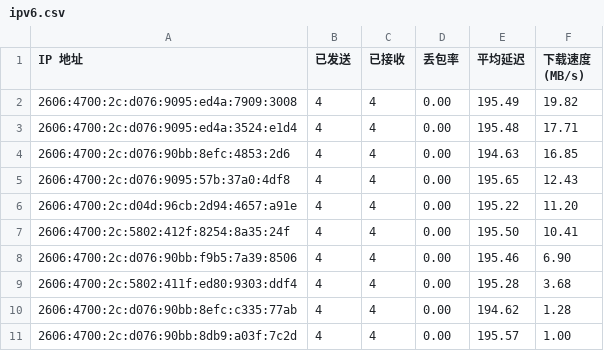
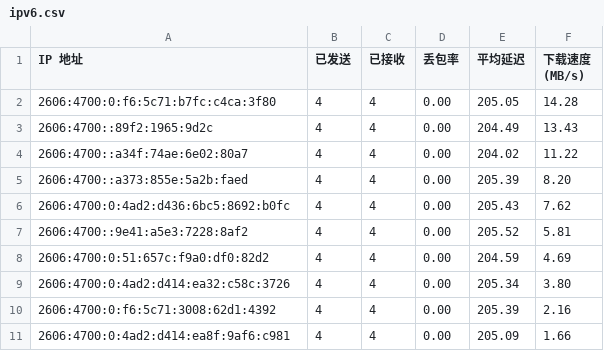
Before and after one commit to cooscode/IPDB, a CSV file: BestCF/ipv6.csv, drawn as a sheet.

Commit message:
Update BestCF/ipv6.csv - 2026-05-02 16:10:20

```diff
--- a/BestCF/ipv6.csv
+++ b/BestCF/ipv6.csv
@@ -1,11 +1,11 @@
 IP 地址,已发送,已接收,丢包率,平均延迟,下载速度 (MB/s)
-2606:4700:2c:d076:9095:ed4a:7909:3008,4,4,0.00,195.49,19.82
-2606:4700:2c:d076:9095:ed4a:3524:e1d4,4,4,0.00,195.48,17.71
-2606:4700:2c:d076:90bb:8efc:4853:2d6,4,4,0.00,194.63,16.85
-2606:4700:2c:d076:9095:57b:37a0:4df8,4,4,0.00,195.65,12.43
-2606:4700:2c:d04d:96cb:2d94:4657:a91e,4,4,0.00,195.22,11.20
-2606:4700:2c:5802:412f:8254:8a35:24f,4,4,0.00,195.50,10.41
-2606:4700:2c:d076:90bb:f9b5:7a39:8506,4,4,0.00,195.46,6.90
-2606:4700:2c:5802:411f:ed80:9303:ddf4,4,4,0.00,195.28,3.68
-2606:4700:2c:d076:90bb:8efc:c335:77ab,4,4,0.00,194.62,1.28
-2606:4700:2c:d076:90bb:8db9:a03f:7c2d,4,4,0.00,195.57,1.00
+2606:4700:0:f6:5c71:b7fc:c4ca:3f80,4,4,0.00,205.05,14.28
+2606:4700::89f2:1965:9d2c,4,4,0.00,204.49,13.43
+2606:4700::a34f:74ae:6e02:80a7,4,4,0.00,204.02,11.22
+2606:4700::a373:855e:5a2b:faed,4,4,0.00,205.39,8.20
+2606:4700:0:4ad2:d436:6bc5:8692:b0fc,4,4,0.00,205.43,7.62
+2606:4700::9e41:a5e3:7228:8af2,4,4,0.00,205.52,5.81
+2606:4700:0:51:657c:f9a0:df0:82d2,4,4,0.00,204.59,4.69
+2606:4700:0:4ad2:d414:ea32:c58c:3726,4,4,0.00,205.34,3.80
+2606:4700:0:f6:5c71:3008:62d1:4392,4,4,0.00,205.39,2.16
+2606:4700:0:4ad2:d414:ea8f:9af6:c981,4,4,0.00,205.09,1.66
```
